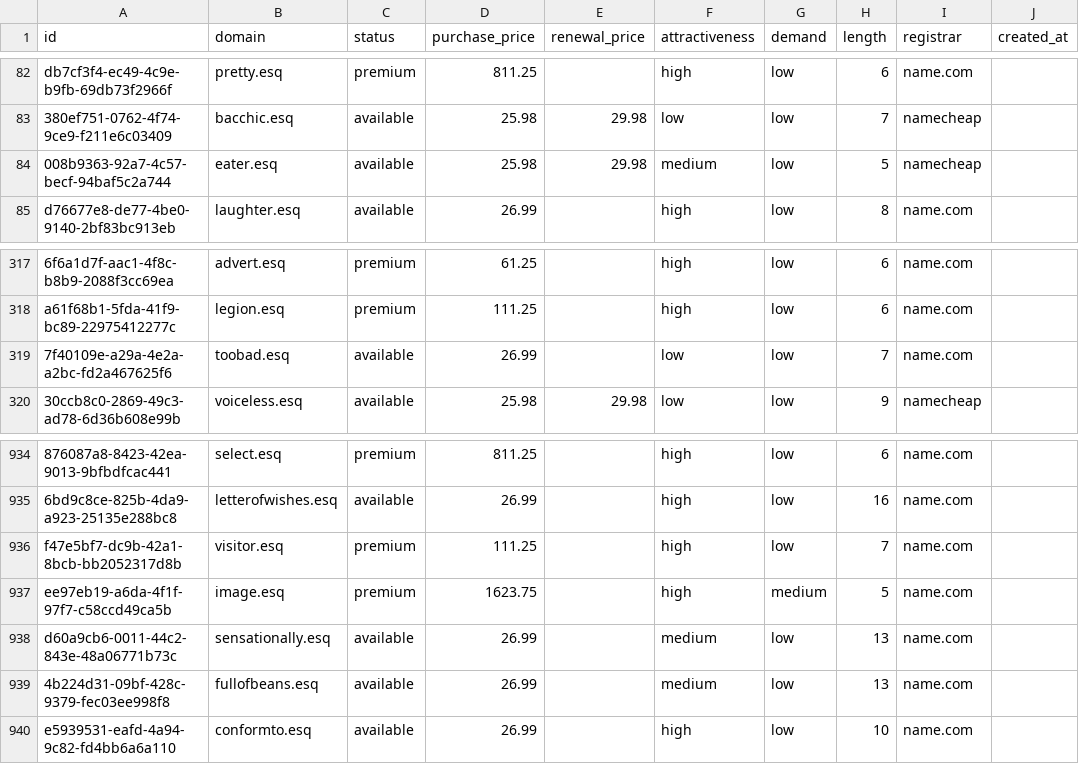
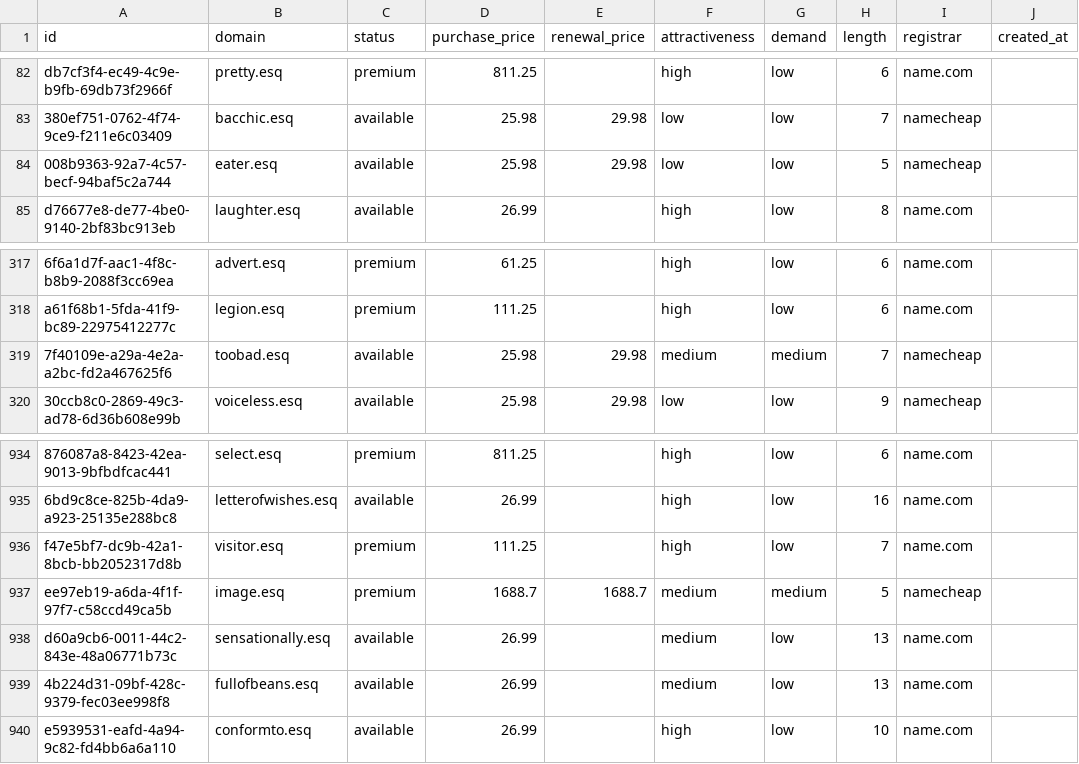
Before and after one commit to UniqueDomains/esq-oneword-domains, a CSV file: esq.csv, drawn as a sheet; only a part is shown, gaps mark what is left out; the diff names each change by its address in the sheet, - before the commit and + after, or states it on an @@ line.

Commit message:
Domains update

```diff
--- a/esq.csv
+++ b/esq.csv
-F84 (attractiveness): medium
+F84 (attractiveness): low
-D319 (purchase_price): 26.99
+D319 (purchase_price): 25.98
-E319 (renewal_price): (empty)
+E319 (renewal_price): 29.98
-F319 (attractiveness): low
+F319 (attractiveness): medium
-G319 (demand): low
+G319 (demand): medium
-I319 (registrar): name.com
+I319 (registrar): namecheap
-D937 (purchase_price): 1623.75
+D937 (purchase_price): 1688.7
-E937 (renewal_price): (empty)
+E937 (renewal_price): 1688.7
-F937 (attractiveness): high
+F937 (attractiveness): medium
-I937 (registrar): name.com
+I937 (registrar): namecheap
```
Also changed, not shown: 4 other files.
